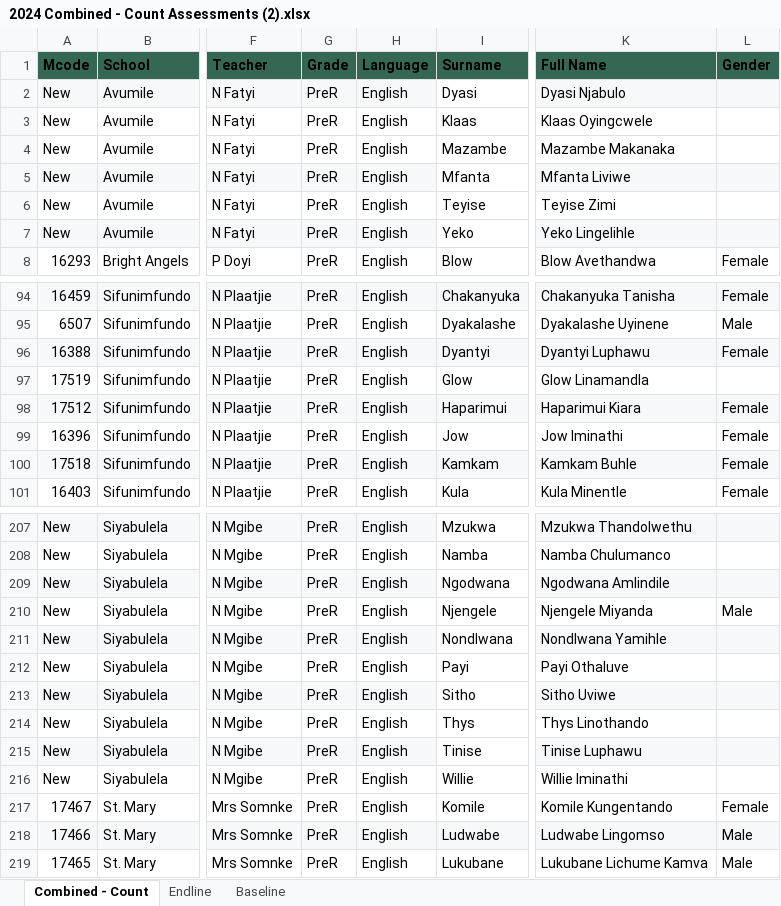
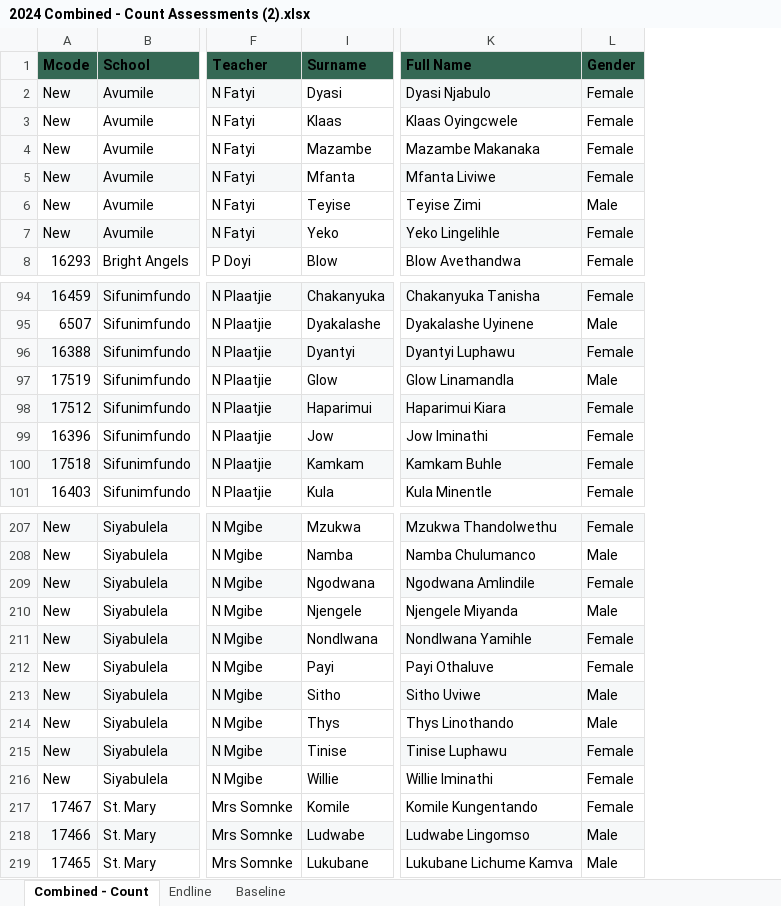
Before and after one commit to zola-mb/count, an Excel workbook: 2024 Combined - Count Assessments (2).xlsx, sheet Combined - Count, drawn as a sheet; only a part is shown, gaps mark what is left out; values as stored, in another font and other column widths than the file's, no borders; the diff covers the shown part only; the diff names each change by its address in the sheet, - before the commit and + after, or states it on an @@ line.

```diff
--- a/2024 Combined - Count Assessments (2).xlsx (sheet Combined - Count)
+++ b/2024 Combined - Count Assessments (2).xlsx (sheet Combined - Count)
@@ column G (Grade) hidden, rows 2-8: all PreR; rows 94-101: all PreR; rows 207-219: all PreR @@
@@ column H (Language) hidden, rows 2-8: all English; rows 94-101: all English; rows 207-219: all English @@
-L2:L5 (Gender): (empty)
+L2:L5 (Gender): Female
-L6 (Gender): (empty)
+L6 (Gender): Male
-L7 (Gender): (empty)
+L7 (Gender): Female
-L97 (Gender): (empty)
+L97 (Gender): Male
-L207 (Gender): (empty)
+L207 (Gender): Female
-L208 (Gender): (empty)
+L208 (Gender): Male
-L209 (Gender): (empty)
+L209 (Gender): Female
-L211:L212 (Gender): (empty)
+L211:L212 (Gender): Female
-L213:L214 (Gender): (empty)
+L213:L214 (Gender): Male
-L215:L216 (Gender): (empty)
+L215:L216 (Gender): Female
```
Also changed, not shown: 26 edited cells elsewhere in this sheet, sheet Baseline, sheet Endline.
